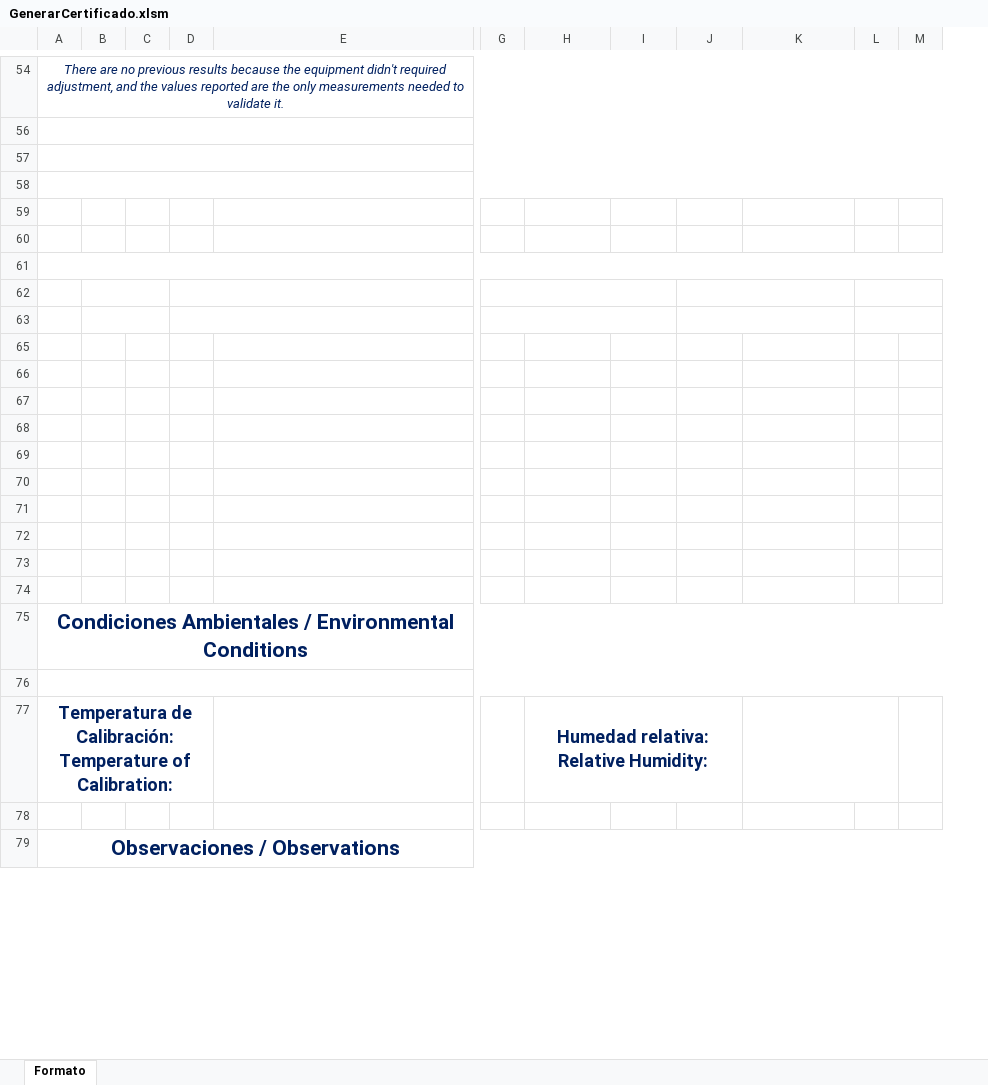
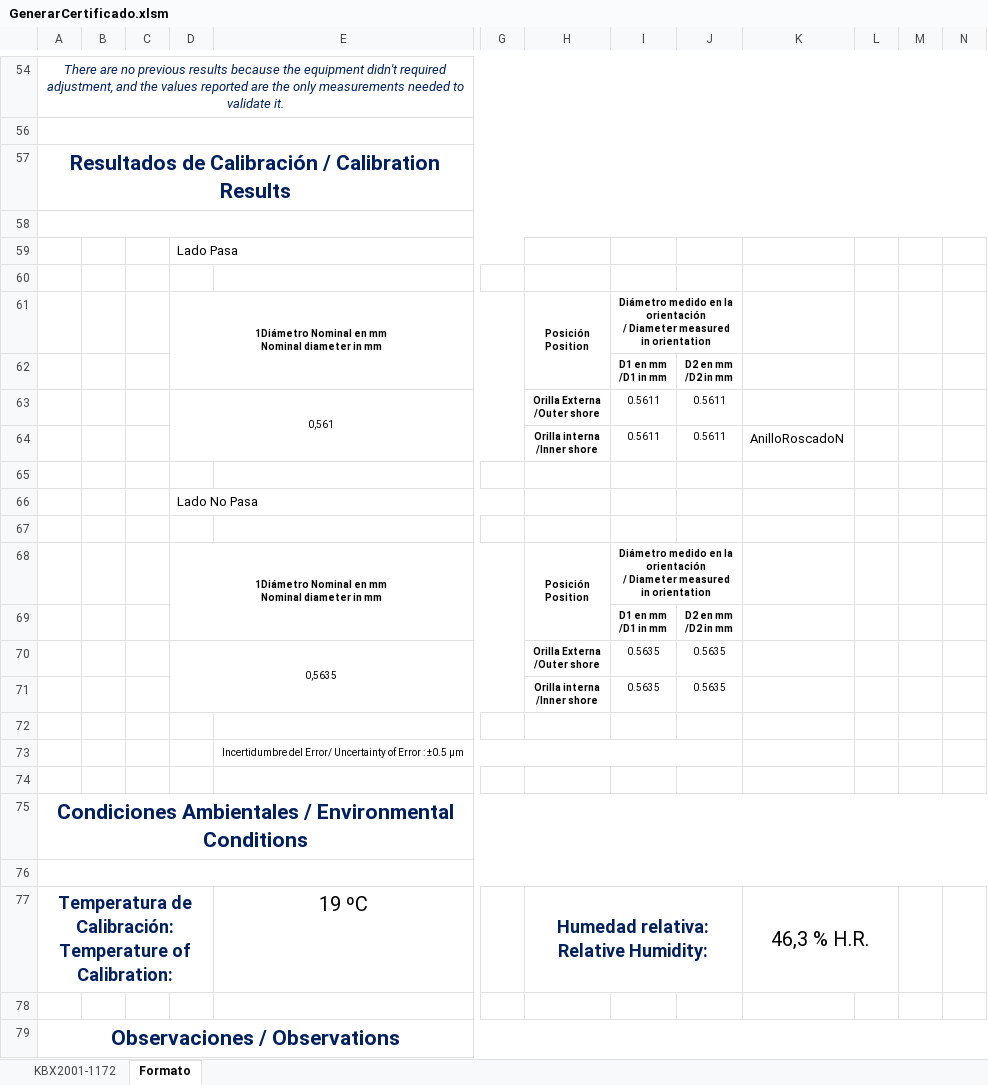
Before and after one commit to hocht/Kalibrix, an Excel workbook: GenerarCertificado.xlsm, sheet Formato, drawn as a sheet; only a part is shown, gaps mark what is left out; values as stored, in another font and other column widths than the file's, no borders; charts and pictures not drawn; removed rows and columns are numbered as before the commit, all else as after; rows hold the shown columns only; ↵ is a line break in a cell; the diff covers the shown part only; the diff names each change by its address in the sheet, - before the commit and + after, or states it on an @@ line.

```diff
--- a/GenerarCertificado.xlsm (sheet Formato)
+++ b/GenerarCertificado.xlsm (sheet Formato)
+sheet tab: KBX2001-1172
-column D, empty
+column D, row 59: Lado Pasa; row 66: Lado No Pasa
+column N, empty
+row 57: Resultados de Calibración / Calibration Results
-A58:M58 merged
+row 61:  |  |  | 1Diámetro Nominal en mm ↵ Nominal diameter in mm |  |  | Posición ↵ Position | Diámetro medido en la orientación ↵ / Diameter measured in orientation
+row 62:  |  |  |  |  |  |  | D1 en mm ↵ /D1 in mm | D2 en mm ↵ /D2 in mm
+row 63:  |  |  | 0,561 |  |  | Orilla Externa ↵ /Outer shore | 0.5611 | 0.5611
+row 64:  |  |  |  |  |  | Orilla interna ↵ /Inner shore | 0.5611 | 0.5611 | AnilloRoscadoN
-A61:M61 merged
-B62:C62 merged
-G62:I62 merged
-J62:K62 merged
-L62:M62 merged
+row 68:  |  |  | 1Diámetro Nominal en mm ↵ Nominal diameter in mm |  |  | Posición ↵ Position | Diámetro medido en la orientación ↵ / Diameter measured in orientation
+row 69:  |  |  |  |  |  |  | D1 en mm ↵ /D1 in mm | D2 en mm ↵ /D2 in mm
+row 70:  |  |  | 0,5635 |  |  | Orilla Externa ↵ /Outer shore | 0.5635 | 0.5635
+row 71:  |  |  |  |  |  | Orilla interna ↵ /Inner shore | 0.5635 | 0.5635
-B63:C63 merged
-G63:I63 merged
-J63:K63 merged
-L63:M63 merged
-E73: (empty)
+E73: Incertidumbre del Error/ Uncertainty of Error : ±0.5 µm
+E73:J73 merged
-row 66: (empty)
-row 67: (empty)
-row 68: (empty)
-row 69: (empty)
-row 70: (empty)
-row 71: (empty)
-row 72: (empty)
-row 73: (empty)
-E77: (empty)
+E77: 19 ºC
-K77: (empty)
+K77: 46,3 % H.R.
```
Also changed, not shown: 10 edited cells and merged cells elsewhere in this sheet, charts or pictures.
